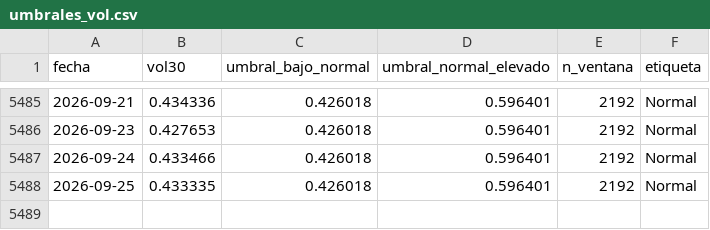
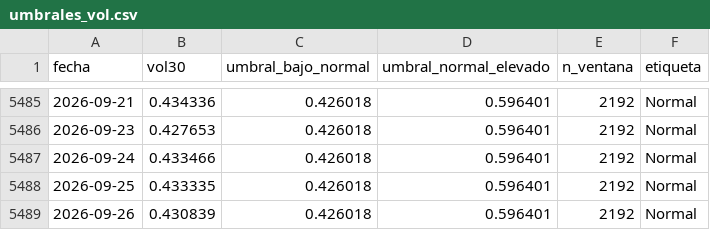
Before and after one commit to brafa81-hub/contexto-btc, a CSV file: umbrales_vol.csv, drawn as a sheet; only a part is shown, gaps mark what is left out.

```diff
--- a/umbrales_vol.csv
+++ b/umbrales_vol.csv
@@ -5488 +5488,2 @@ fecha,vol30,umbral_bajo_normal,umbral_normal_elevado,n_ventana,etiqueta
 2026-09-25,0.433335,0.426018,0.596401,2192,Normal
+2026-09-26,0.430839,0.426018,0.596401,2192,Normal
```
Also changed, not shown: btc_long.csv.
